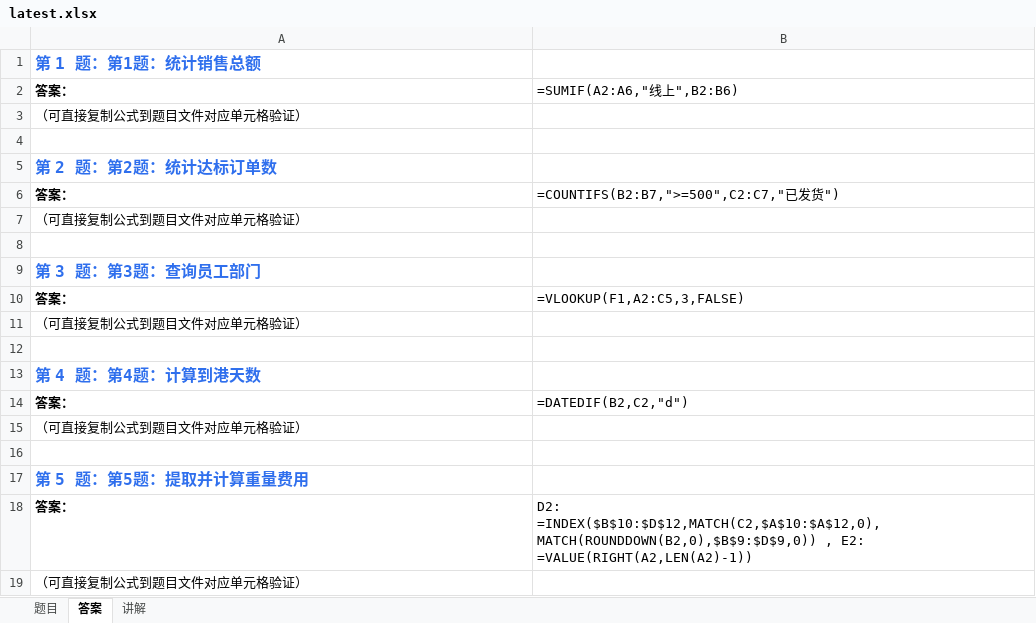
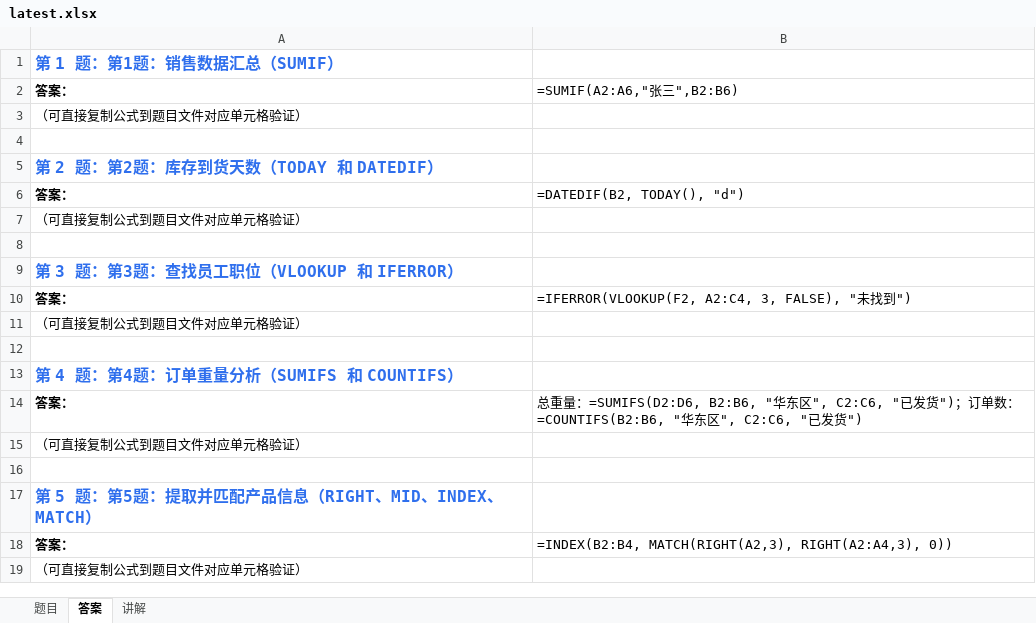
Before and after one commit to Fiona0706/English-Daily-Speaking, an Excel workbook: excel/latest.xlsx, sheet 答案, drawn as a sheet; values as stored, in another font and other column widths than the file's, no borders; formulas without a stored value are shown as written; the diff names each change by its address in the sheet, - before the commit and + after, or states it on an @@ line.

```diff
--- a/excel/latest.xlsx (sheet 答案)
+++ b/excel/latest.xlsx (sheet 答案)
-A1: 第 1 题：第1题：统计销售总额
+A1: 第 1 题：第1题：销售数据汇总（SUMIF）
-B2: =SUMIF(A2:A6,"线上",B2:B6)
+B2: =SUMIF(A2:A6,"张三",B2:B6)
-A5: 第 2 题：第2题：统计达标订单数
+A5: 第 2 题：第2题：库存到货天数（TODAY 和 DATEDIF）
-B6: =COUNTIFS(B2:B7,">=500",C2:C7,"已发货")
+B6: =DATEDIF(B2, TODAY(), "d")
-A9: 第 3 题：第3题：查询员工部门
+A9: 第 3 题：第3题：查找员工职位（VLOOKUP 和 IFERROR）
-B10: =VLOOKUP(F1,A2:C5,3,FALSE)
+B10: =IFERROR(VLOOKUP(F2, A2:C4, 3, FALSE), "未找到")
-A13: 第 4 题：第4题：计算到港天数
+A13: 第 4 题：第4题：订单重量分析（SUMIFS 和 COUNTIFS）
-B14: =DATEDIF(B2,C2,"d")
+B14: 总重量：=SUMIFS(D2:D6, B2:B6, "华东区", C2:C6, "已发货")；订单数：=COUNTIFS(B2:B6, "华东区", C2:C6, "已发货")
-A17: 第 5 题：第5题：提取并计算重量费用
+A17: 第 5 题：第5题：提取并匹配产品信息（RIGHT、MID、INDEX、MATCH）
-B18: D2: =INDEX($B$10:$D$12,MATCH(C2,$A$10:$A$12,0),MATCH(ROUNDDOWN(B2,0),$B$9:$D$9,0)) , E2: =VALUE(RIGHT(A2,LEN(A2)-1))
+B18: =INDEX(B2:B4, MATCH(RIGHT(A2,3), RIGHT(A2:A4,3), 0))
```
Also changed, not shown: sheet 题目, sheet 讲解, 15 other files.
